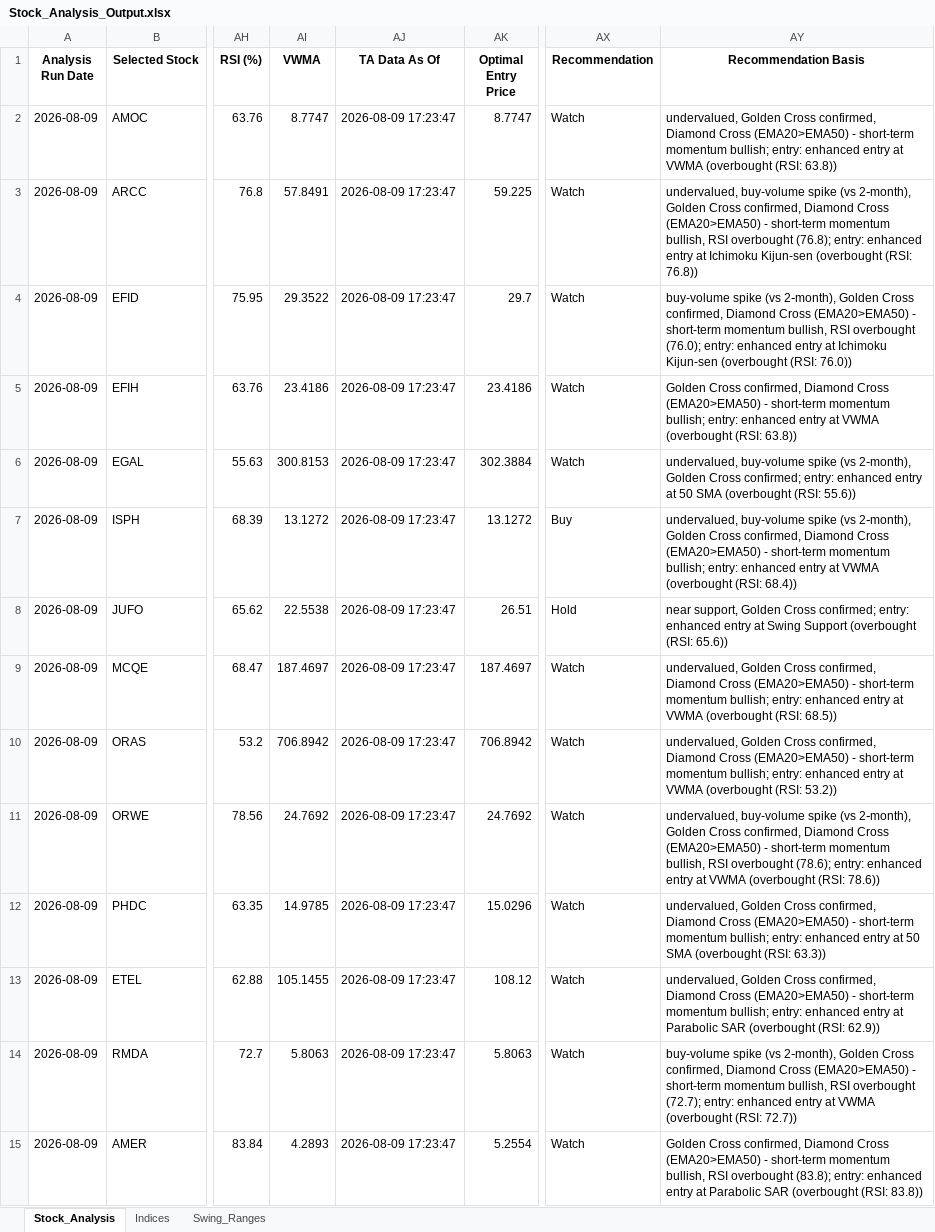
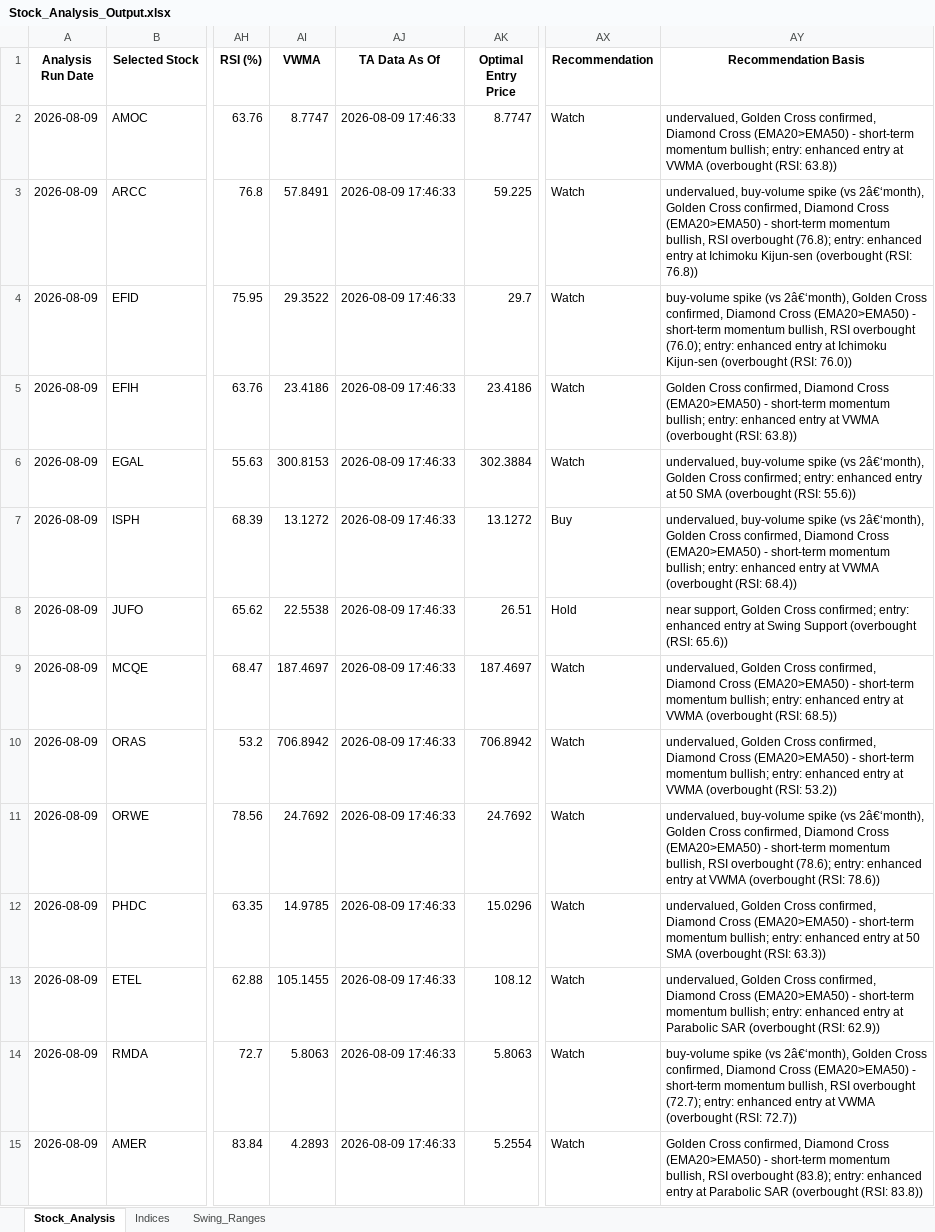
Before and after one commit to ARa2of/egx-stock-analysis, an Excel workbook: Stock_Analysis_Output.xlsx, sheet Stock_Analysis, drawn as a sheet; only a part is shown, gaps mark what is left out; values as stored, in another font and other column widths than the file's, no borders; the diff covers the shown part only; the diff names each change by its address in the sheet, - before the commit and + after, or states it on an @@ line.

```diff
--- a/Stock_Analysis_Output.xlsx (sheet Stock_Analysis)
+++ b/Stock_Analysis_Output.xlsx (sheet Stock_Analysis)
-AJ2:AJ15 (TA Data As Of): 2026-08-09 17:23:47
+AJ2:AJ15 (TA Data As Of): 2026-08-09 17:46:33
-AY3 (Recommendation Basis): …spike (vs 2‑month), Golden Cross…
+AY3 (Recommendation Basis): …spike (vs 2â€‘month), Golden Cross…
-AY4 (Recommendation Basis): …spike (vs 2‑month), Golden Cross…
+AY4 (Recommendation Basis): …spike (vs 2â€‘month), Golden Cross…
-AY6 (Recommendation Basis): …spike (vs 2‑month), Golden Cross…
+AY6 (Recommendation Basis): …spike (vs 2â€‘month), Golden Cross…
-AY7 (Recommendation Basis): …spike (vs 2‑month), Golden Cross…
+AY7 (Recommendation Basis): …spike (vs 2â€‘month), Golden Cross…
-AY11 (Recommendation Basis): …spike (vs 2‑month), Golden Cross…
+AY11 (Recommendation Basis): …spike (vs 2â€‘month), Golden Cross…
-AY14 (Recommendation Basis): …spike (vs 2‑month), Golden Cross…
+AY14 (Recommendation Basis): …spike (vs 2â€‘month), Golden Cross…
```
Also changed, not shown: 63 edited cells elsewhere in this sheet, sheet Swing_Ranges, sheet Indices.
